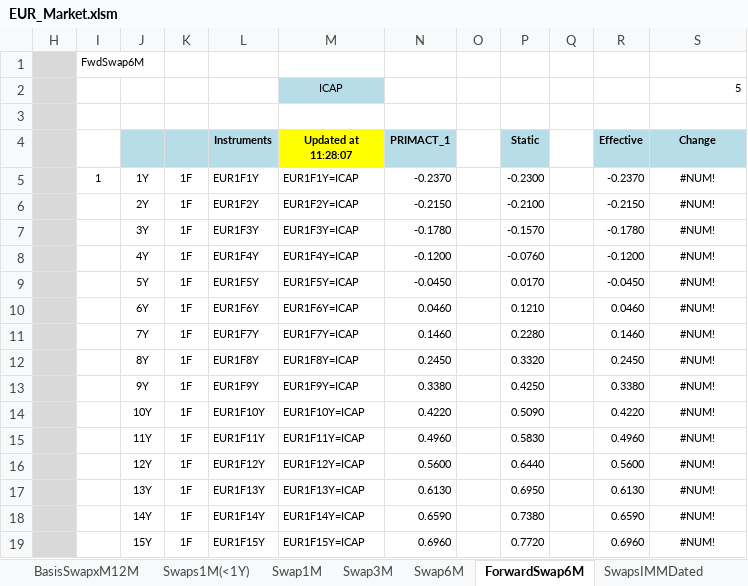
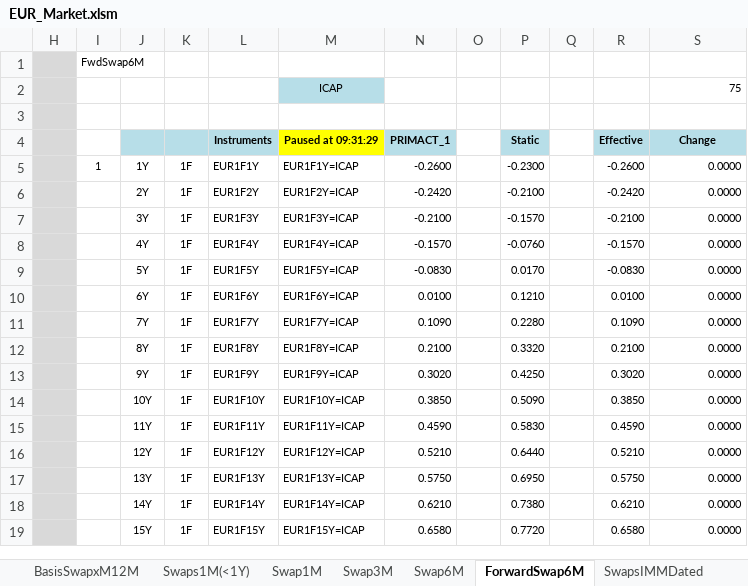
Before and after one commit to NicholasBertocchi/MyRepo, an Excel workbook: Data2/XLS/EUR/EUR_Market.xlsm, sheet ForwardSwap6M, drawn as a sheet; only a part is shown; values as stored, in another font and other column widths than the file's, no borders; the diff covers the shown part only; the diff names each change by its address in the sheet, - before the commit and + after, or states it on an @@ line.

```diff
--- a/Data2/XLS/EUR/EUR_Market.xlsm (sheet ForwardSwap6M)
+++ b/Data2/XLS/EUR/EUR_Market.xlsm (sheet ForwardSwap6M)
-S2 (Change): 5
+S2 (Change): 75
-M4: Updated at 11:28:07
+M4: Paused at 09:31:29
-N5 (PRIMACT_1): -0.2370
+N5 (PRIMACT_1): -0.2600
-R5 (Effective): -0.2370
+R5 (Effective): -0.2600
-S5:S19 (Change): #NUM!
+S5:S19 (Change): 0.0000
-S5:S19 alignment: center
+S5:S19 alignment: right
-N6 (PRIMACT_1): -0.2150
+N6 (PRIMACT_1): -0.2420
-R6 (Effective): -0.2150
+R6 (Effective): -0.2420
-N7 (PRIMACT_1): -0.1780
+N7 (PRIMACT_1): -0.2100
-R7 (Effective): -0.1780
+R7 (Effective): -0.2100
-N8 (PRIMACT_1): -0.1200
+N8 (PRIMACT_1): -0.1570
-R8 (Effective): -0.1200
+R8 (Effective): -0.1570
-N9 (PRIMACT_1): -0.0450
+N9 (PRIMACT_1): -0.0830
-R9 (Effective): -0.0450
+R9 (Effective): -0.0830
-N10 (PRIMACT_1): 0.0460
+N10 (PRIMACT_1): 0.0100
-R10 (Effective): 0.0460
+R10 (Effective): 0.0100
-N11 (PRIMACT_1): 0.1460
+N11 (PRIMACT_1): 0.1090
-R11 (Effective): 0.1460
+R11 (Effective): 0.1090
-N12 (PRIMACT_1): 0.2450
+N12 (PRIMACT_1): 0.2100
-R12 (Effective): 0.2450
+R12 (Effective): 0.2100
-N13 (PRIMACT_1): 0.3380
+N13 (PRIMACT_1): 0.3020
-R13 (Effective): 0.3380
+R13 (Effective): 0.3020
-N14 (PRIMACT_1): 0.4220
+N14 (PRIMACT_1): 0.3850
-R14 (Effective): 0.4220
+R14 (Effective): 0.3850
-N15 (PRIMACT_1): 0.4960
+N15 (PRIMACT_1): 0.4590
-R15 (Effective): 0.4960
+R15 (Effective): 0.4590
-N16 (PRIMACT_1): 0.5600
+N16 (PRIMACT_1): 0.5210
-R16 (Effective): 0.5600
+R16 (Effective): 0.5210
-N17 (PRIMACT_1): 0.6130
+N17 (PRIMACT_1): 0.5750
-R17 (Effective): 0.6130
+R17 (Effective): 0.5750
-N18 (PRIMACT_1): 0.6590
+N18 (PRIMACT_1): 0.6210
-R18 (Effective): 0.6590
+R18 (Effective): 0.6210
-N19 (PRIMACT_1): 0.6960
+N19 (PRIMACT_1): 0.6580
-R19 (Effective): 0.6960
+R19 (Effective): 0.6580
```
Also changed, not shown: 927 edited cells and cell formats elsewhere in this sheet, sheet EuriborSwapIsdaFixA1Y, sheet FRA, sheet Futures3M, sheet Swap6M, sheet OIS, sheet Euribor 6M Time Series, 19 more sheets, hidden cells.
